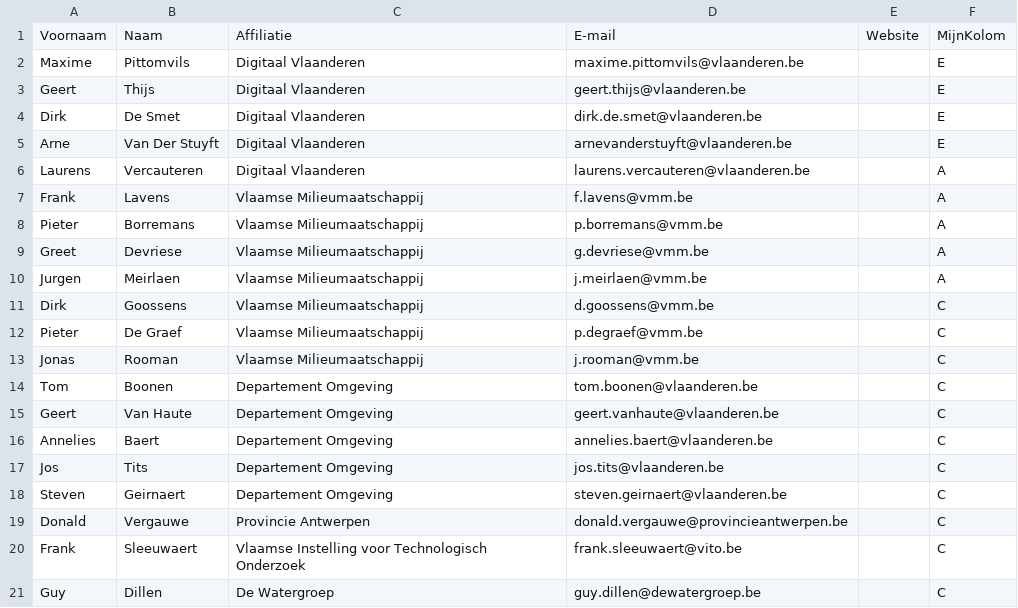
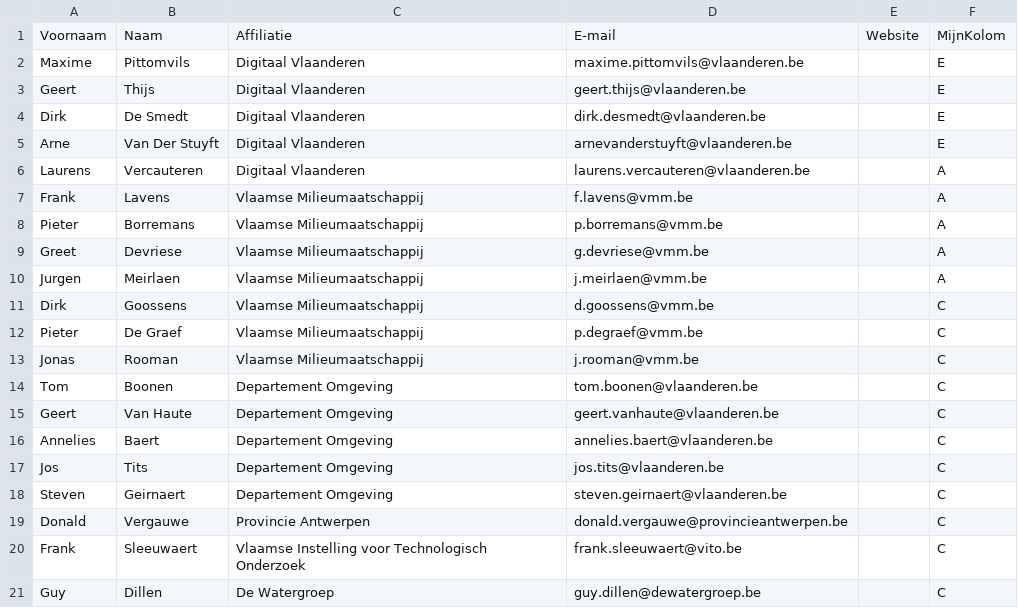
Before and after one commit to Informatievlaanderen/OSLOthema-Waterkwaliteit, a CSV file: stakeholders.csv, drawn as a sheet.

Commit message:
Update stakeholders.csv

```diff
--- a/stakeholders.csv
+++ b/stakeholders.csv
@@ -3,3 +3,3 @@ Maxime;Pittomvils;Digitaal Vlaanderen;maxime.pittomvils@vlaanderen.be;;E
 Geert;Thijs;Digitaal Vlaanderen;geert.thijs@vlaanderen.be;;E
-Dirk;De Smet;Digitaal Vlaanderen;dirk.de.smet@vlaanderen.be;;E
+Dirk;De Smedt;Digitaal Vlaanderen;dirk.desmedt@vlaanderen.be;;E
 Arne;Van Der Stuyft;Digitaal Vlaanderen;arnevanderstuyft@vlaanderen.be;;E
```
